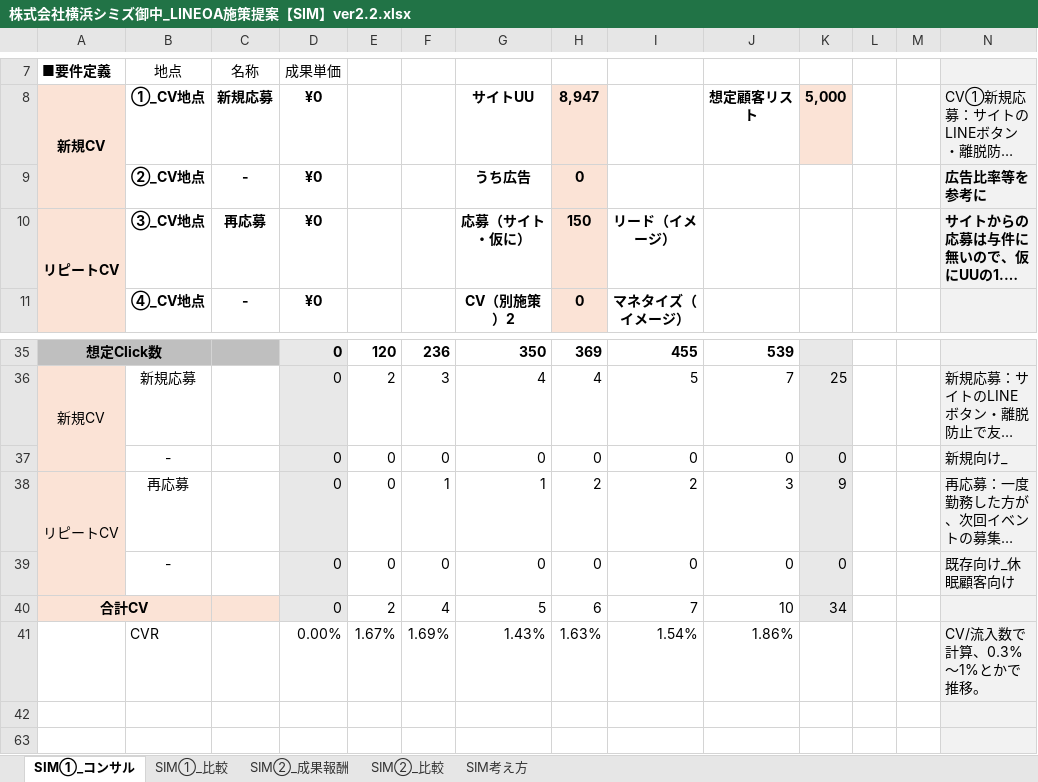
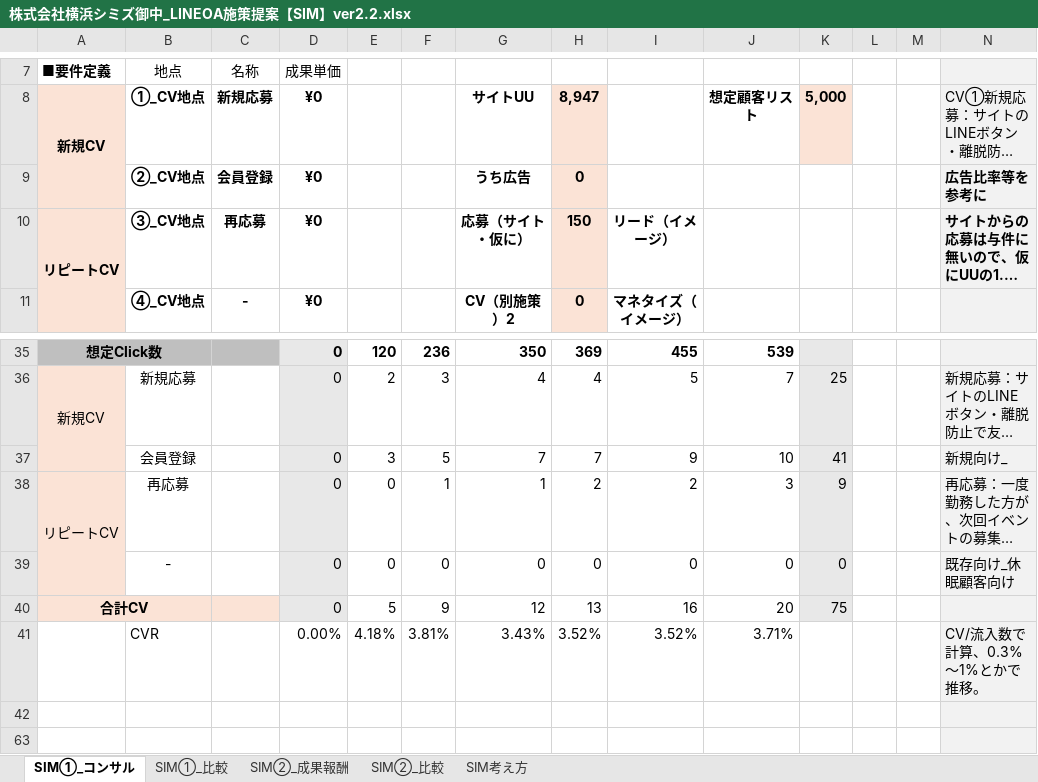
Before and after one commit to tonomura-r-dev/folder, an Excel workbook: 株式会社横浜シミズ御中_LINEOA施策提案【SIM】ver2.2.xlsx, sheet SIM①_コンサル, drawn as a sheet; only a part is shown, gaps mark what is left out; long unchanged cells end in …; values as stored, in another font and other column widths than the file's, no borders; removed rows and columns are numbered as before the commit, all else as after; rows hold the shown columns only; the diff names each change by its address in the sheet, - before the commit and + after, or states it on an @@ line.

```diff
--- a/株式会社横浜シミズ御中_LINEOA施策提案【SIM】ver2.2.xlsx (sheet SIM①_コンサル)
+++ b/株式会社横浜シミズ御中_LINEOA施策提案【SIM】ver2.2.xlsx (sheet SIM①_コンサル)
-C9: -
+C9: 会員登録
-row 37:  | - |  | 0 | 0 | 0 | 0 | 0 | 0 | 0 | 0 |  |  | 新規向け_
+row 37:  | 会員登録 |  | 0 | 3 | 5 | 7 | 7 | 9 | 10 | 41 |  |  | 新規向け_
-row 40: 合計CV |  |  | 0 | 2 | 4 | 5 | 6 | 7 | 10 | 34
-row 41:  | CVR |  | 0.00% | 1.67% | 1.69% | 1.43% | 1.63% | 1.54% | 1.86% |  |  |  | CV/流入数で計算、0.3%〜1%とかで推移。
+row 40: 合計CV |  |  | 0 | 5 | 9 | 12 | 13 | 16 | 20 | 75
+row 41:  | CVR |  | 0.00% | 4.18% | 3.81% | 3.43% | 3.52% | 3.52% | 3.71% |  |  |  | CV/流入数で計算、0.3%〜1%とかで推移。
```
Also changed, not shown: sheet SIM②_成果報酬, sheet SIM②_比較, sheet SIM①_比較, hidden cells, 2 other files.
